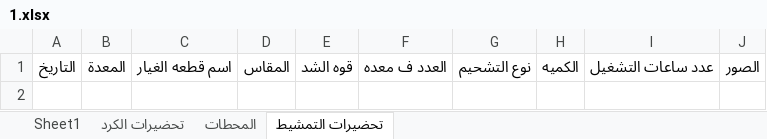
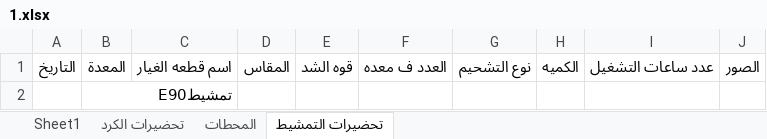
Before and after one commit to mahmedabdallh123/spare-part, an Excel workbook: 1.xlsx, sheet تحضيرات التمشيط, drawn as a sheet; values as stored, in another font and other column widths than the file's, no borders; the diff names each change by its address in the sheet, - before the commit and + after, or states it on an @@ line.

Commit message:
تحديث البيانات - 2026-04-11 09:01:37

```diff
--- a/1.xlsx (sheet تحضيرات التمشيط)
+++ b/1.xlsx (sheet تحضيرات التمشيط)
+row 2:  | تمشيطE90
```
